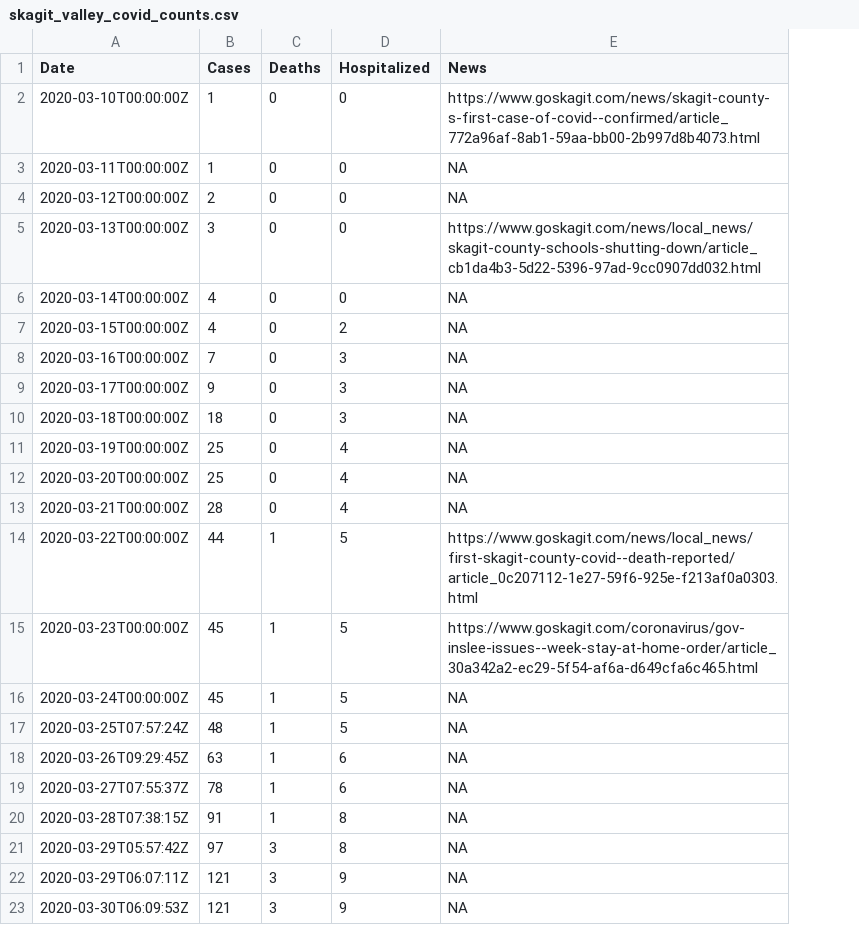
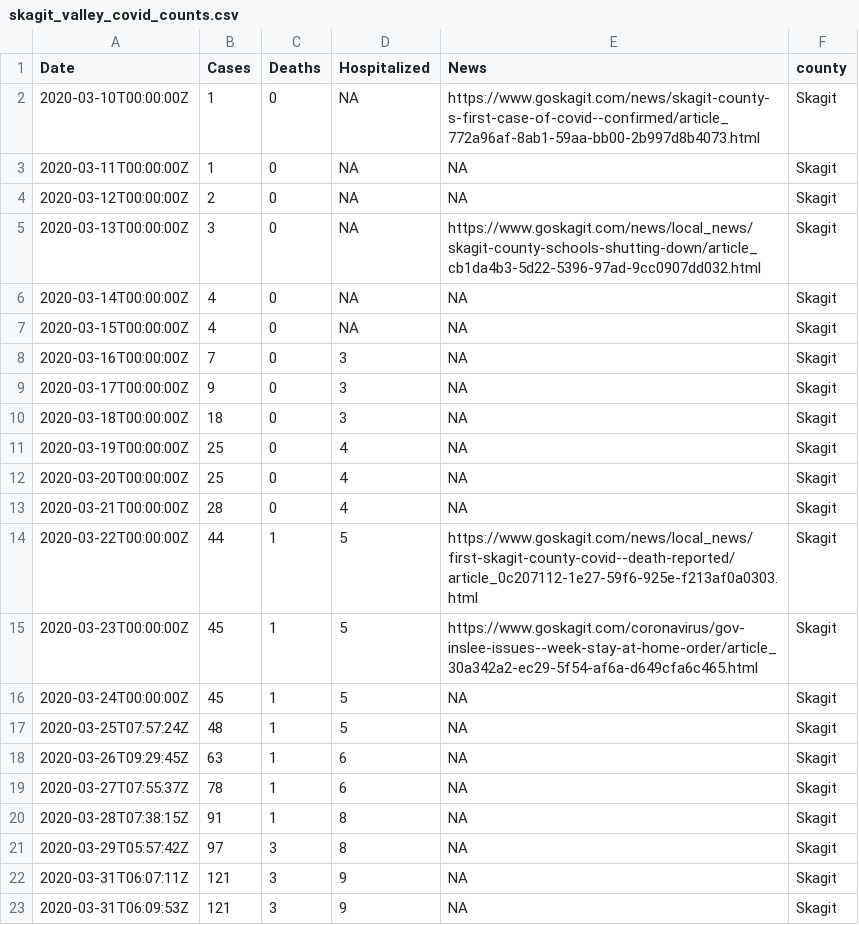
Before and after one commit to skagitstats/covid-19, a CSV file: data/skagit_valley_covid_counts.csv, drawn as a sheet; the diff names each change by its address in the sheet, - before the commit and + after, or states it on an @@ line.

Commit message:
add county

```diff
--- a/data/skagit_valley_covid_counts.csv
+++ b/data/skagit_valley_covid_counts.csv
+column F (county), rows 2-23: all Skagit
-D2:D6 (Hospitalized): 0
+D2:D6 (Hospitalized): NA
-D7 (Hospitalized): 2
+D7 (Hospitalized): NA
-A22 (Date): 2020-03-29T06:07:11Z
+A22 (Date): 2020-03-31T06:07:11Z
-A23 (Date): 2020-03-30T06:09:53Z
+A23 (Date): 2020-03-31T06:09:53Z
```
